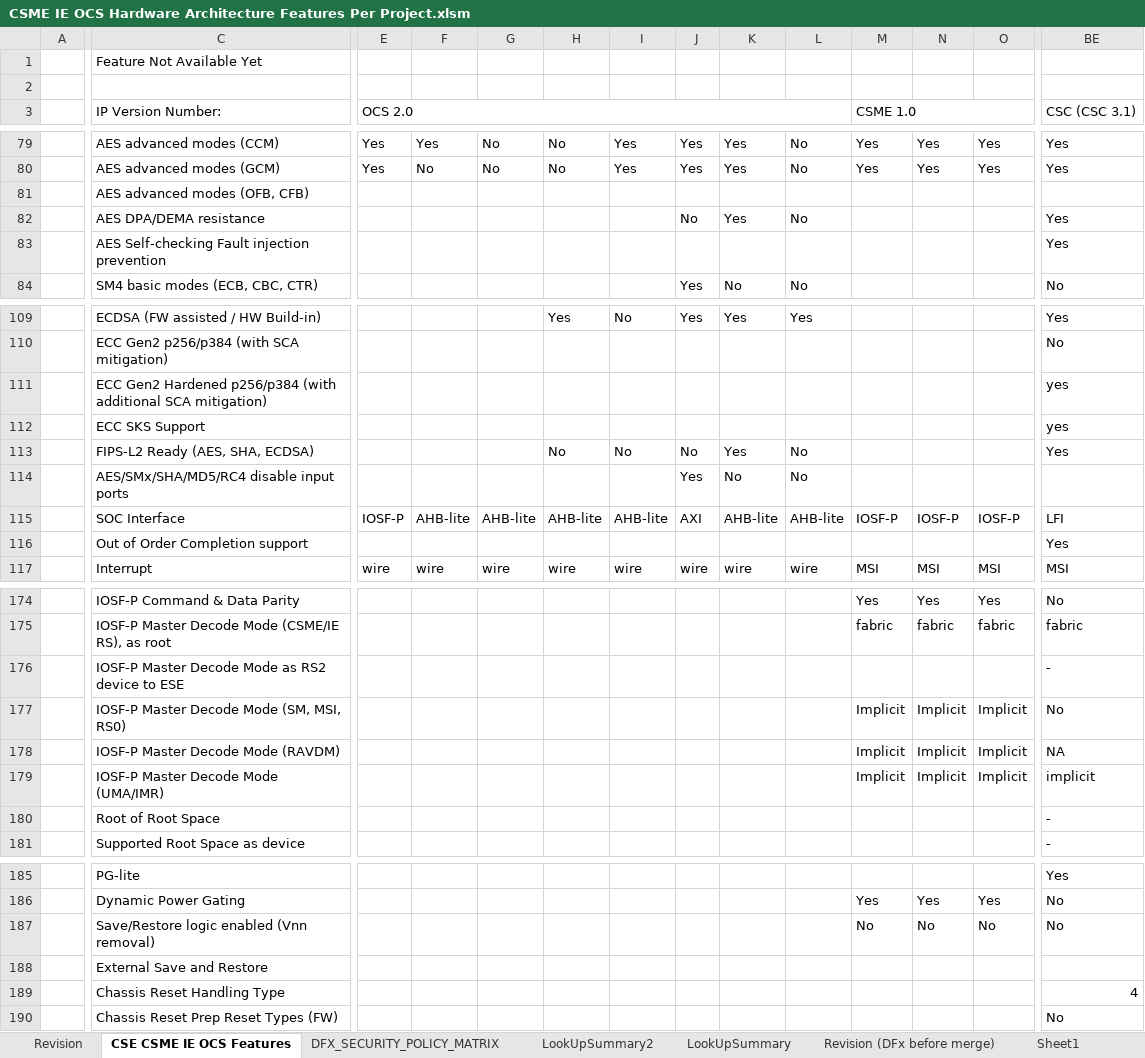
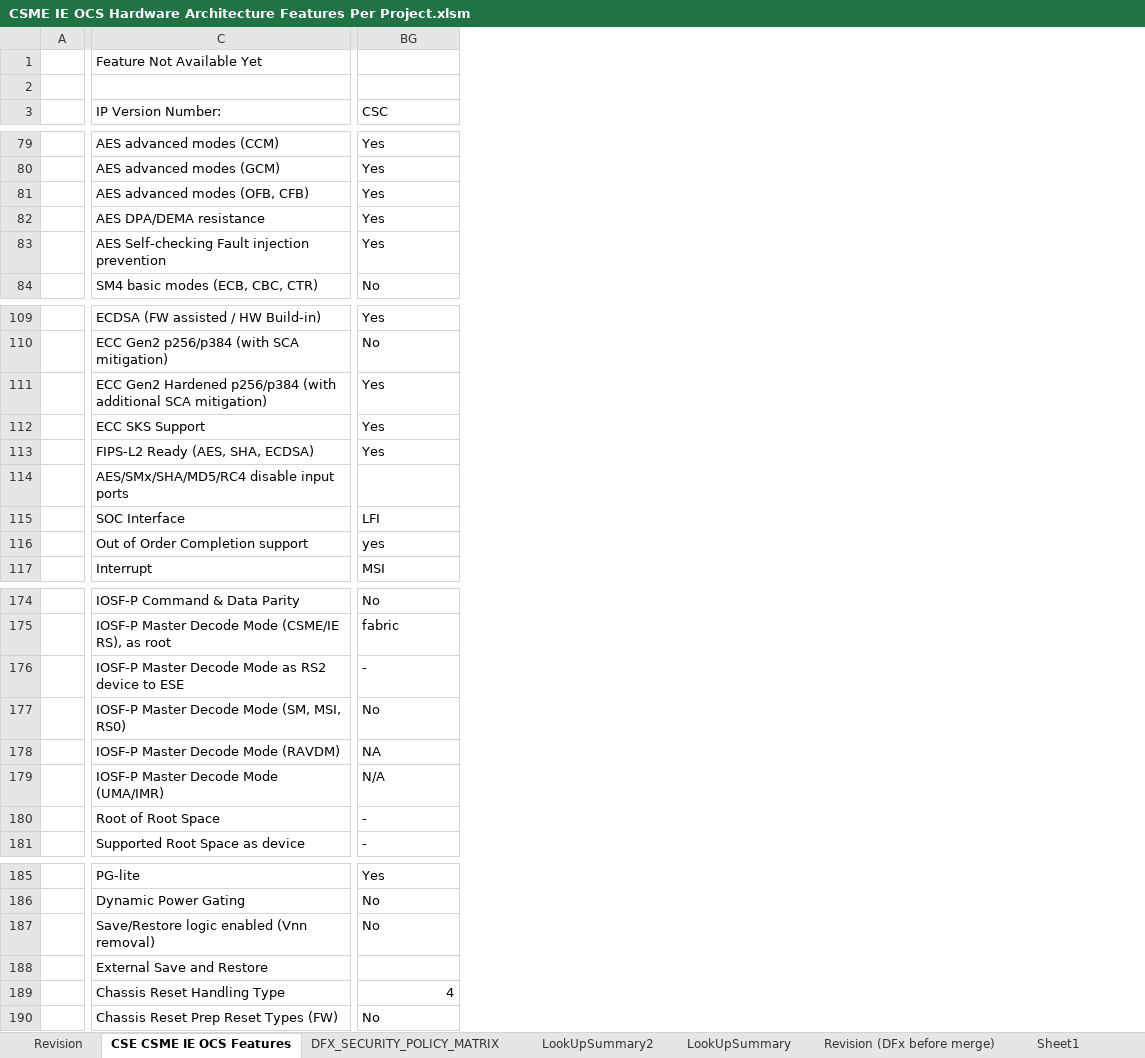
Before and after one commit to jasonx-tsao/exp_vtb, an Excel workbook: ArchSpecs/Working/CSME IE OCS Hardware Architecture Features Per Project.xlsm, sheet CSE CSME IE OCS Features, drawn as a sheet; only a part is shown, gaps mark what is left out; values as stored, in another font and other column widths than the file's, no cell formats; conditional formats not drawn; removed rows and columns are numbered as before the commit, all else as after; the diff covers the shown part only; the diff names each change by its address in the sheet, - before the commit and + after, or states it on an @@ line.

Commit message:
RLT configuration.
[git-p4: depot-paths = "//depot/projects/coe/CSME/": change = 800867]

```diff
--- a/ArchSpecs/Working/CSME IE OCS Hardware Architecture Features Per Project.xlsm (sheet CSE CSME IE OCS Features)
+++ b/ArchSpecs/Working/CSME IE OCS Hardware Architecture Features Per Project.xlsm (sheet CSE CSME IE OCS Features)
@@ column E (OCS 2.0) hidden, rows 79-80: Yes | Yes; rows 115-117: IOSF-P |  | wire @@
@@ column F hidden, rows 79-80: Yes | No; rows 115-117: AHB-lite |  | wire @@
@@ column G hidden, rows 79-80: No | No; rows 115-117: AHB-lite |  | wire @@
@@ column H hidden, rows 79-80: No | No; rows 109-117: Yes |  |  |  | No |  | AHB-lite |  | wire @@
@@ column I hidden, rows 79-80: Yes | Yes; rows 109-117: No |  |  |  | No |  | AHB-lite |  | wire @@
@@ column J hidden, rows 79-84: Yes | Yes |  | No |  | Yes; rows 109-117: Yes |  |  |  | No | Yes | AXI |  | wire @@
@@ column K hidden, rows 79-84: Yes | Yes |  | Yes |  | No; rows 109-117: Yes |  |  |  | Yes | No | AHB-lite |  | wire @@
@@ column L hidden, rows 79-84: No | No |  | No |  | No; rows 109-117: Yes |  |  |  | No | No | AHB-lite |  | wire @@
@@ column M (CSME 1.0) hidden, rows 79-80: Yes | Yes; rows 115-117: IOSF-P |  | MSI; rows 174-179: Yes | fabric |  | Implicit | Implicit | Implicit; rows 186-187: Yes | No @@
@@ column N hidden, rows 79-80: Yes | Yes; rows 115-117: IOSF-P |  | MSI; rows 174-179: Yes | fabric |  | Implicit | Implicit | Implicit; rows 186-187: Yes | No @@
@@ column O hidden, rows 79-80: Yes | Yes; rows 115-117: IOSF-P |  | MSI; rows 174-179: Yes | fabric |  | Implicit | Implicit | Implicit; rows 186-187: Yes | No @@
-BG3: CSC (CSC 3.1)
+BG3: CSC
-BG81 (CSC): (empty)
+BG81 (CSC): Yes
-BG111:BG112 (CSC): yes
+BG111:BG112 (CSC): Yes
-BG116 (CSC): Yes
+BG116 (CSC): yes
-BG179 (CSC): implicit
+BG179 (CSC): N/A
```
Also changed, not shown: 30 removed columns, 19 edited cells and merged cells elsewhere in this sheet, cell formats, formulas that keep their value, charts or pictures.
